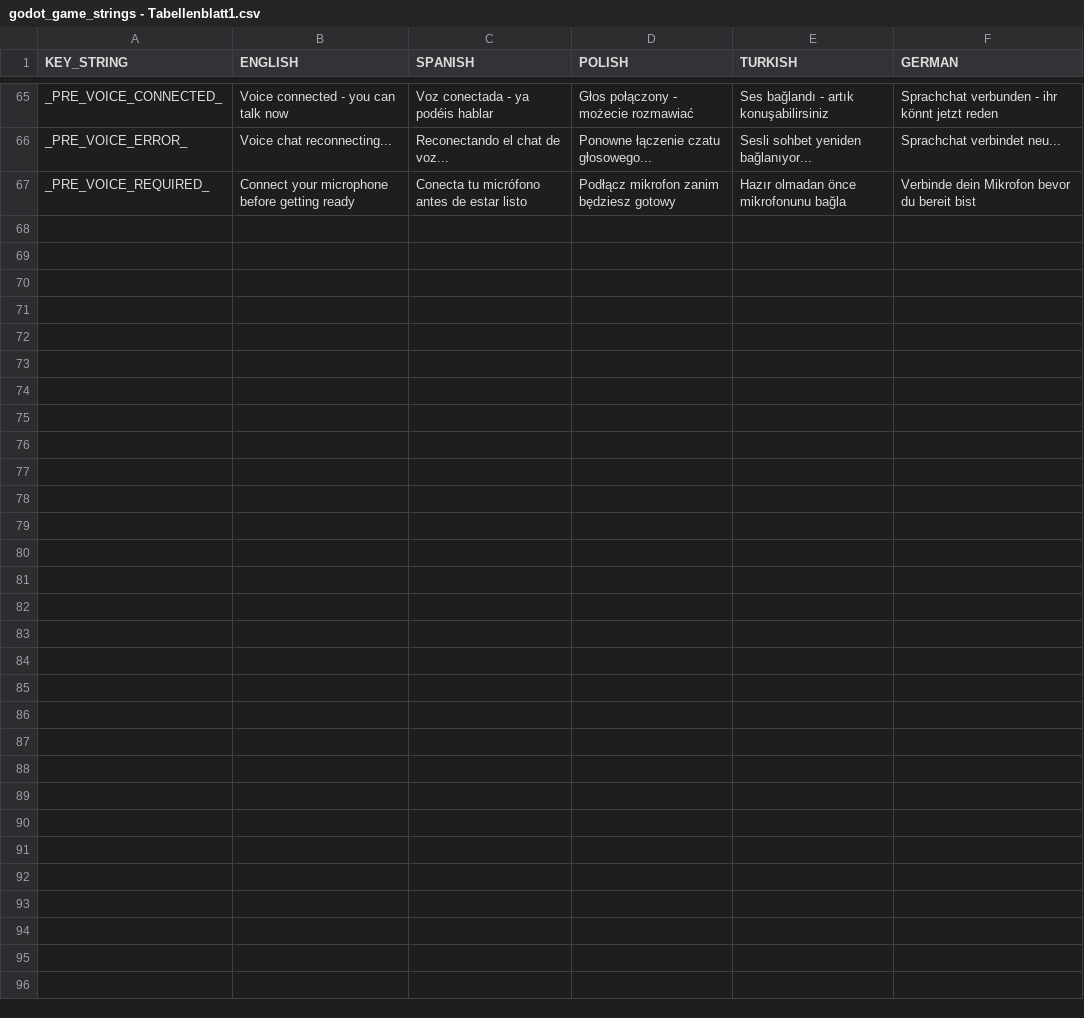
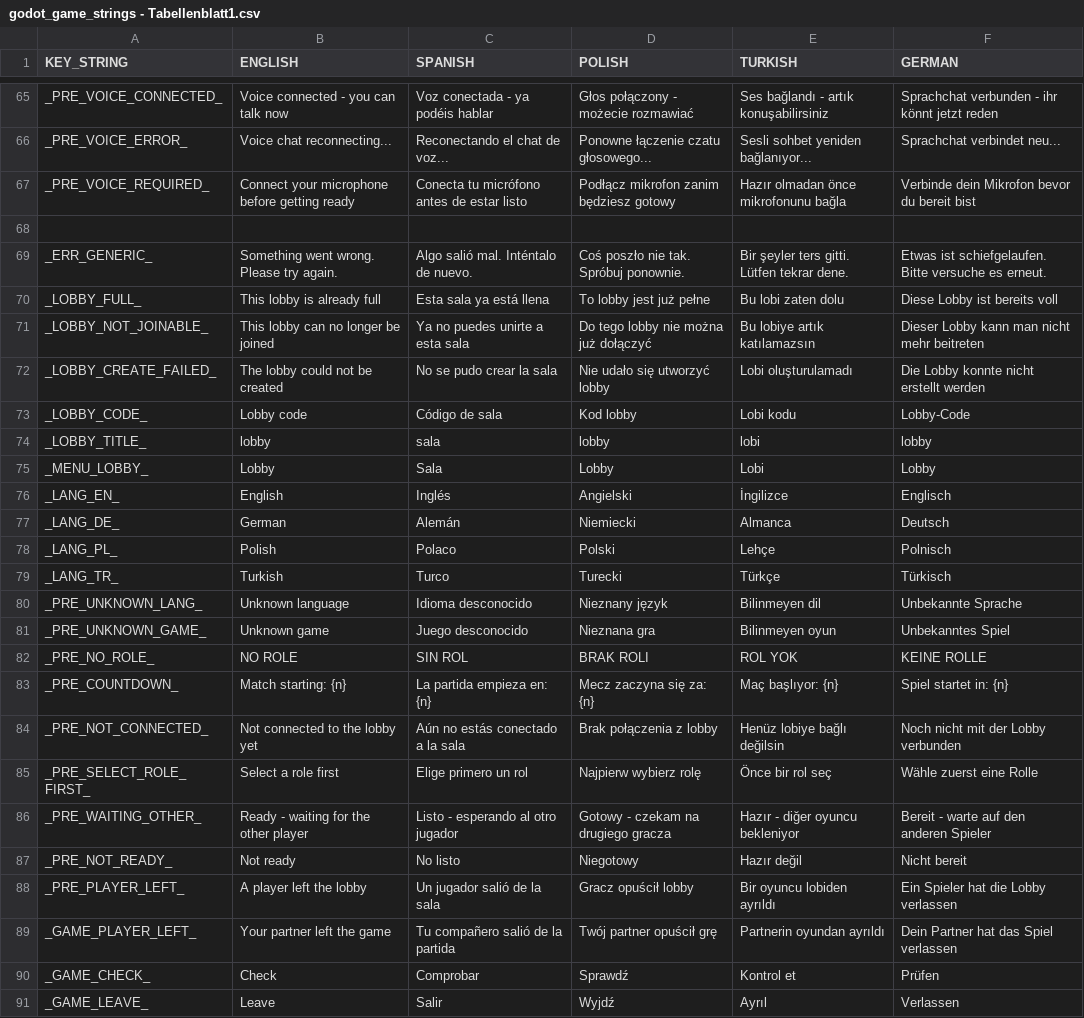
Before and after one commit to yousefkh2/ft_transcendence, a CSV file: game/game_files/text/godot_game_strings - Tabellenblatt1.csv, drawn as a sheet; only a part is shown, gaps mark what is left out.

Commit message:
ADD(translation): added new translation strings

```diff
--- a/game/game_files/text/godot_game_strings - Tabellenblatt1.csv
+++ b/game/game_files/text/godot_game_strings - Tabellenblatt1.csv
@@ -67 +67,25 @@ _PRE_VOICE_ERROR_,Voice chat reconnecting...,Reconectando el chat de voz...,Pono
 _PRE_VOICE_REQUIRED_,Connect your microphone before getting ready,Conecta tu micrófono antes de estar listo,Podłącz mikrofon zanim będziesz gotowy,Hazır olmadan önce mikrofonunu bağla,Verbinde dein Mikrofon bevor du bereit bist
+,,,,,
+_ERR_GENERIC_,Something went wrong. Please try again.,Algo salió mal. Inténtalo de nuevo.,Coś poszło nie tak. Spróbuj ponownie.,Bir şeyler ters gitti. Lütfen tekrar dene.,Etwas ist schiefgelaufen. Bitte versuche es erneut.
+_LOBBY_FULL_,This lobby is already full,Esta sala ya está llena,To lobby jest już pełne,Bu lobi zaten dolu,Diese Lobby ist bereits voll
+_LOBBY_NOT_JOINABLE_,This lobby can no longer be joined,Ya no puedes unirte a esta sala,Do tego lobby nie można już dołączyć,Bu lobiye artık katılamazsın,Dieser Lobby kann man nicht mehr beitreten
+_LOBBY_CREATE_FAILED_,The lobby could not be created,No se pudo crear la sala,Nie udało się utworzyć lobby,Lobi oluşturulamadı,Die Lobby konnte nicht erstellt werden
+_LOBBY_CODE_,Lobby code,Código de sala,Kod lobby,Lobi kodu,Lobby-Code
+_LOBBY_TITLE_,lobby,sala,lobby,lobi,lobby
+_MENU_LOBBY_,Lobby,Sala,Lobby,Lobi,Lobby
+_LANG_EN_,English,Inglés,Angielski,İngilizce,Englisch
+_LANG_DE_,German,Alemán,Niemiecki,Almanca,Deutsch
+_LANG_PL_,Polish,Polaco,Polski,Lehçe,Polnisch
+_LANG_TR_,Turkish,Turco,Turecki,Türkçe,Türkisch
+_PRE_UNKNOWN_LANG_,Unknown language,Idioma desconocido,Nieznany język,Bilinmeyen dil,Unbekannte Sprache
+_PRE_UNKNOWN_GAME_,Unknown game,Juego desconocido,Nieznana gra,Bilinmeyen oyun,Unbekanntes Spiel
+_PRE_NO_ROLE_,NO ROLE,SIN ROL,BRAK ROLI,ROL YOK,KEINE ROLLE
+_PRE_COUNTDOWN_,Match starting: {n},La partida empieza en: {n},Mecz zaczyna się za: {n},Maç başlıyor: {n},Spiel startet in: {n}
+_PRE_NOT_CONNECTED_,Not connected to the lobby yet,Aún no estás conectado a la sala,Brak połączenia z lobby,Henüz lobiye bağlı değilsin,Noch nicht mit der Lobby verbunden
+_PRE_SELECT_ROLE_FIRST_,Select a role first,Elige primero un rol,Najpierw wybierz rolę,Önce bir rol seç,Wähle zuerst eine Rolle
+_PRE_WAITING_OTHER_,Ready - waiting for the other player,Listo - esperando al otro jugador,Gotowy - czekam na drugiego gracza,Hazır - diğer oyuncu bekleniyor,Bereit - warte auf den anderen Spieler
+_PRE_NOT_READY_,Not ready,No listo,Niegotowy,Hazır değil,Nicht bereit
+_PRE_PLAYER_LEFT_,A player left the lobby,Un jugador salió de la sala,Gracz opuścił lobby,Bir oyuncu lobiden ayrıldı,Ein Spieler hat die Lobby verlassen
+_GAME_PLAYER_LEFT_,Your partner left the game,Tu compañero salió de la partida,Twój partner opuścił grę,Partnerin oyundan ayrıldı,Dein Partner hat das Spiel verlassen
+_GAME_CHECK_,Check,Comprobar,Sprawdź,Kontrol et,Prüfen
+_GAME_LEAVE_,Leave,Salir,Wyjdź,Ayrıl,Verlassen
```
Also changed, not shown: 5 other files.
